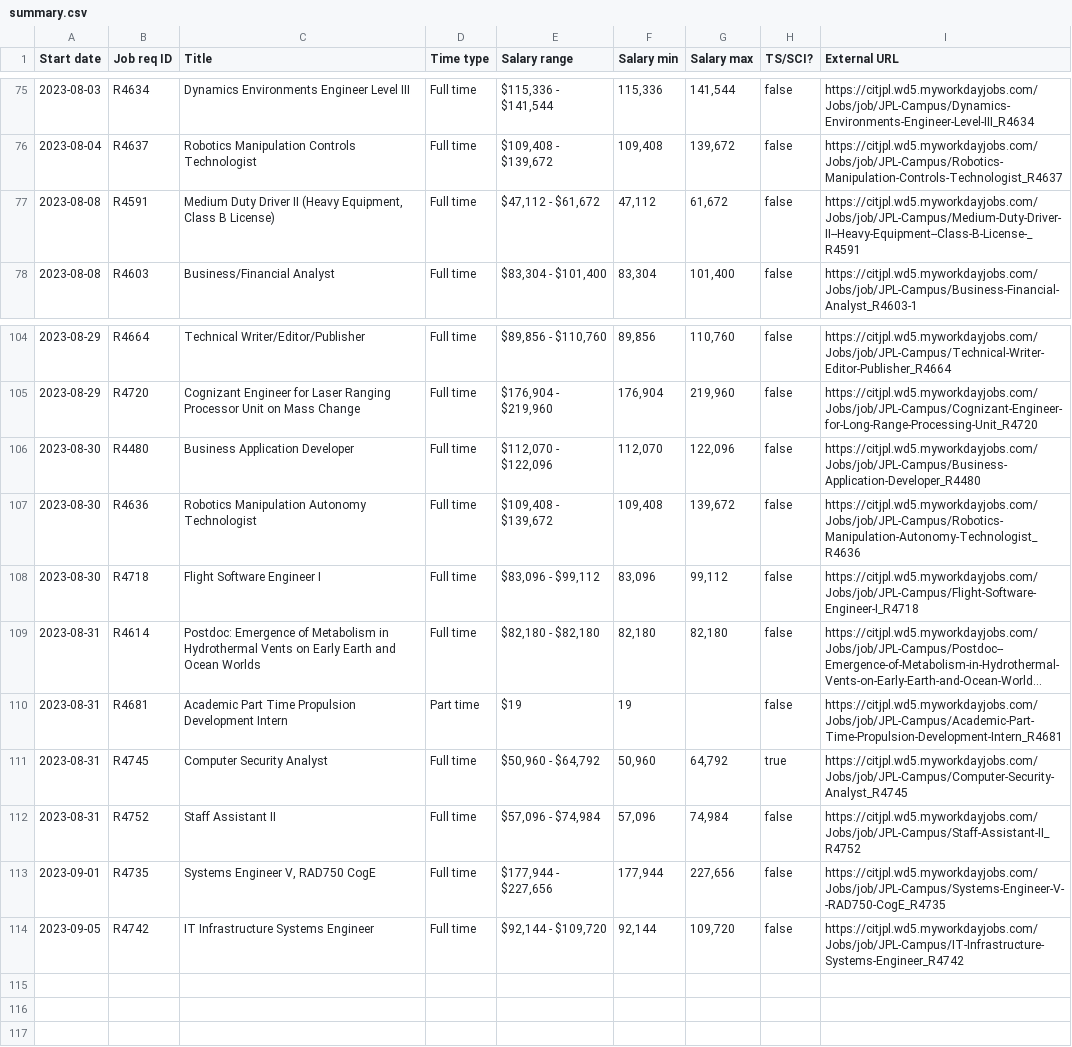
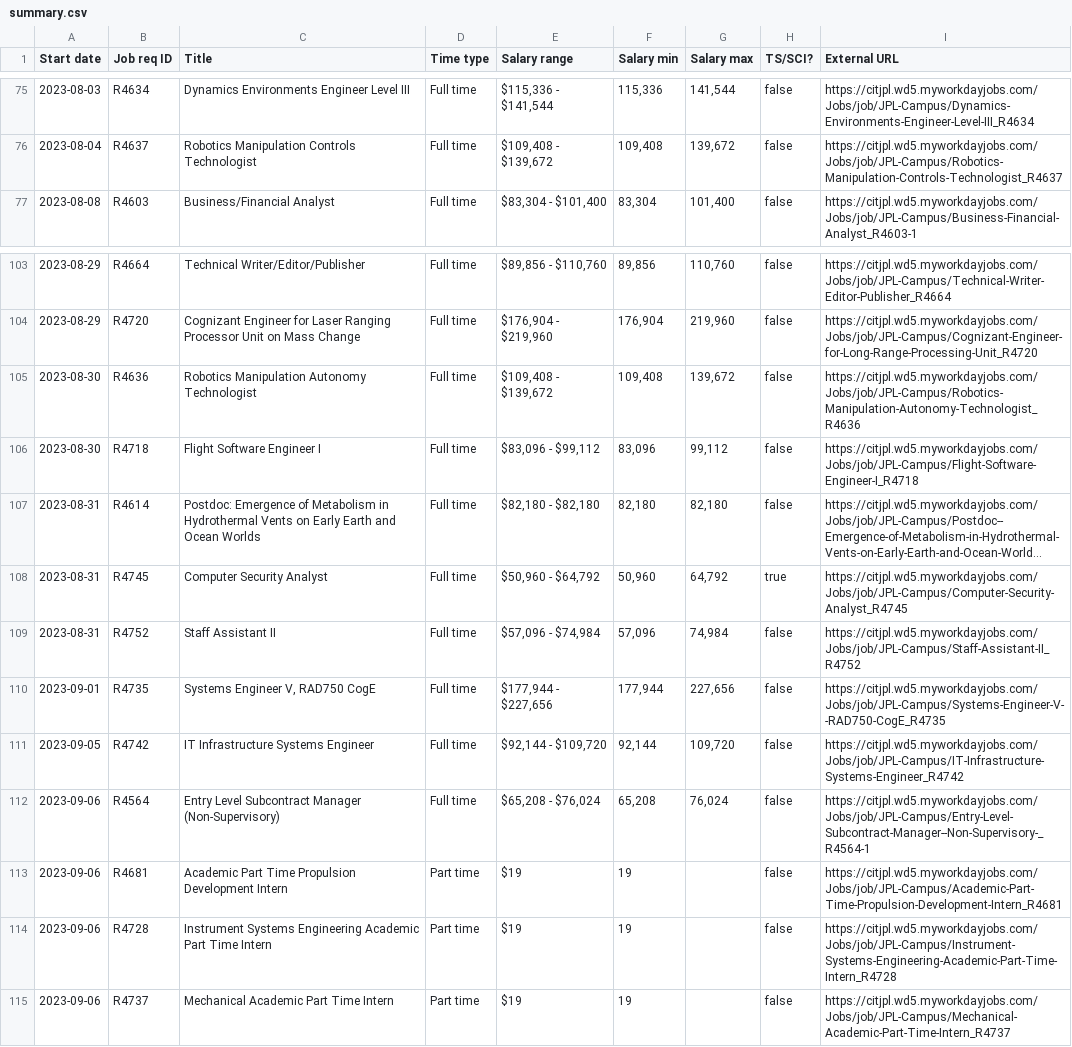
Before and after one commit to thzinc/jpl-jobs, a CSV file: data/summary.csv, drawn as a sheet; only a part is shown, gaps mark what is left out; long unchanged cells end in …; removed rows and columns are numbered as before the commit, all else as after; the diff names each change by its address in the sheet, - before the commit and + after, or states it on an @@ line.

```diff
--- a/data/summary.csv
+++ b/data/summary.csv
-row 77: 2023-08-08 | R4591 | Medium Duty Driver II (Heavy Equipment, Class B License) | Full time | $47,112 - $61,672 | 47,112 | 61,672 | false | https://citjpl.wd5.myworkdayjobs.com/Jobs/job/JPL-Campus/Medium-Duty-Driver-II--Heavy-Equipment--Class-B-License-_R4591
-row 106: 2023-08-30 | R4480 | Business Application Developer | Full time | $112,070 - $122,096 | 112,070 | 122,096 | false | https://citjpl.wd5.myworkdayjobs.com/Jobs/job/JPL-Campus/Business-Application-Developer_R4480
-row 110: 2023-08-31 | R4681 | Academic Part Time Propulsion Development Intern | Part time | $19 | 19 |  | false | https://citjpl.wd5.myworkdayjobs.com/Jobs/job/JPL-Campus/Academic-Part-Time-Propulsion-Development-Intern_R4681
+row 112: 2023-09-06 | R4564 | Entry Level Subcontract Manager (Non-Supervisory) | Full time | $65,208 - $76,024 | 65,208 | 76,024 | false | https://citjpl.wd5.myworkdayjobs.com/Jobs/job/JPL-Campus/Entry-Level-Subcontract-Manager--Non-Supervisory-_R4564-1
+row 113: 2023-09-06 | R4681 | Academic Part Time Propulsion Development Intern | Part time | $19 | 19 |  | false | https://citjpl.wd5.myworkdayjobs.com/Jobs/job/JPL-Campus/Academic-Part-Time-Propulsion-Development-Intern_R4681
+row 114: 2023-09-06 | R4728 | Instrument Systems Engineering Academic Part Time Intern | Part time | $19 | 19 |  | false | https://citjpl.wd5.myworkdayjobs.com/Jobs/job/JPL-Campus/Instrument-Systems-Engineering-Academic-Part-Time-Intern_R4728
+row 115: 2023-09-06 | R4737 | Mechanical Academic Part Time Intern | Part time | $19 | 19 |  | false | https://citjpl.wd5.myworkdayjobs.com/Jobs/job/JPL-Campus/Mechanical-Academic-Part-Time-Intern_R4737
```
